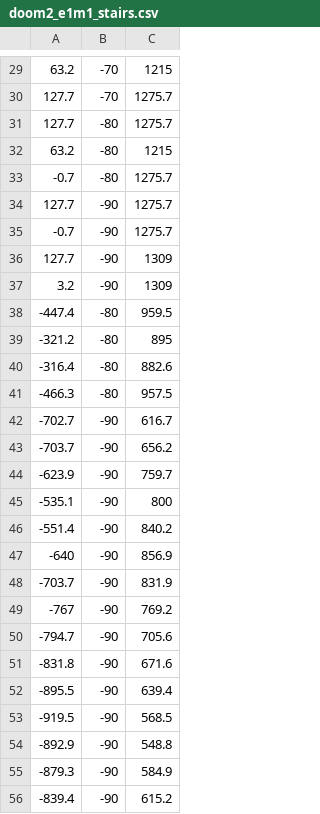
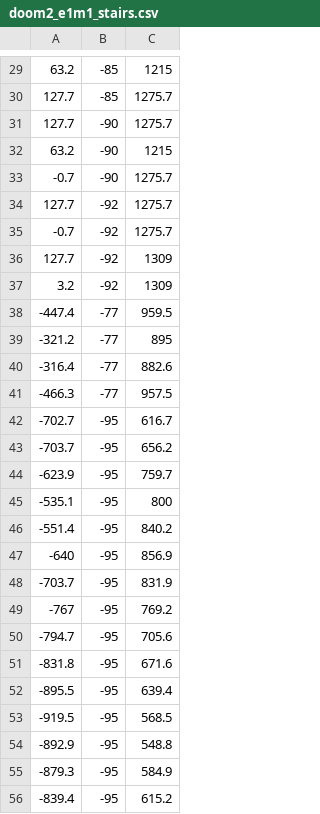
Before and after one commit to HectorMartinAlvarez/CamDoom, a CSV file: camdoom/data/map/e1m1/doom2_e1m1_stairs.csv, drawn as a sheet; only a part is shown, gaps mark what is left out; the diff covers the shown part only.

```diff
--- a/camdoom/data/map/e1m1/doom2_e1m1_stairs.csv
+++ b/camdoom/data/map/e1m1/doom2_e1m1_stairs.csv
@@ -29,28 +29,28 @@
-63.2,-70,1215
-127.7,-70, 1275.7
-127.7,-80, 1275.7
-63.2,-80,1215
--0.7,-80, 1275.7
+63.2,-85,1215
+127.7,-85, 1275.7
 127.7,-90, 1275.7
+63.2,-90,1215
 -0.7,-90, 1275.7
-127.7,-90,1309
-3.2,-90,1309
--447.4,-80, 959.5
--321.2,-80,895
--316.4,-80, 882.6
--466.3,-80, 957.5
--702.7,-90, 616.7
--703.7,-90, 656.2
--623.9,-90, 759.7
--535.1,-90,800
--551.4,-90, 840.2
--640,-90, 856.9
--703.7,-90, 831.9
--767,-90, 769.2
--794.7,-90, 705.6
--831.8,-90, 671.6
--895.5,-90, 639.4
--919.5,-90, 568.5
--892.9,-90, 548.8
--879.3,-90, 584.9
--839.4,-90, 615.2
+127.7,-92, 1275.7
+-0.7,-92, 1275.7
+127.7,-92,1309
+3.2,-92,1309
+-447.4,-77, 959.5
+-321.2,-77,895
+-316.4,-77, 882.6
+-466.3,-77, 957.5
+-702.7,-95, 616.7
+-703.7,-95, 656.2
+-623.9,-95, 759.7
+-535.1,-95,800
+-551.4,-95, 840.2
+-640,-95, 856.9
+-703.7,-95, 831.9
+-767,-95, 769.2
+-794.7,-95, 705.6
+-831.8,-95, 671.6
+-895.5,-95, 639.4
+-919.5,-95, 568.5
+-892.9,-95, 548.8
+-879.3,-95, 584.9
+-839.4,-95, 615.2
```
Also changed, not shown: 75 edited cells elsewhere in this file.
